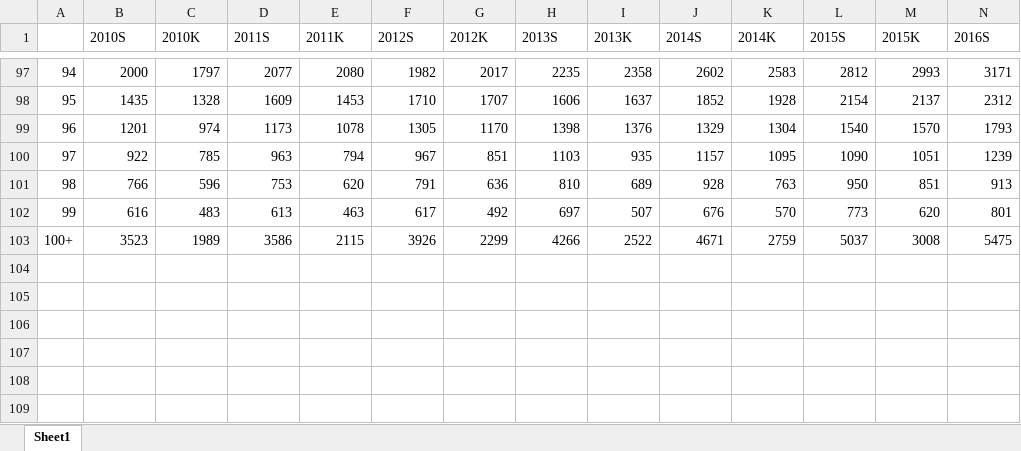
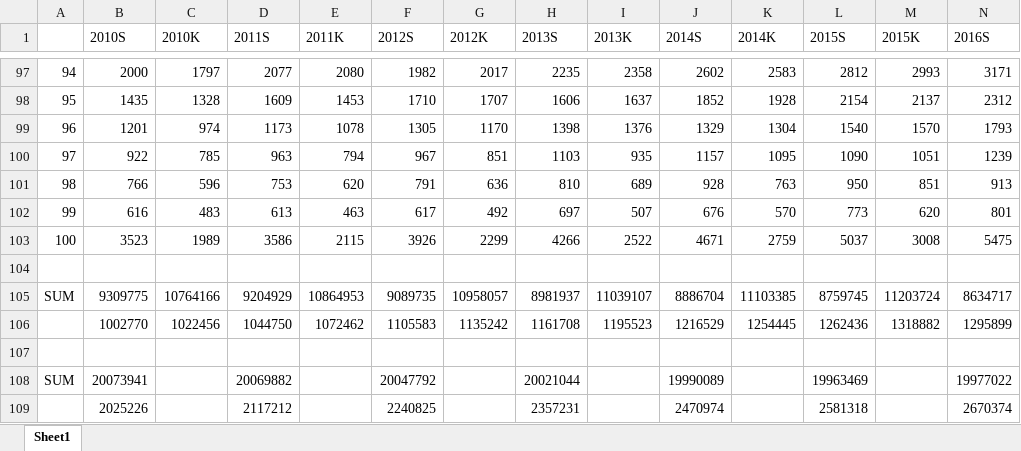
Before and after one commit to IIIBreakeRIII/ML-Mid-Project, an Excel workbook: Data/All_Population.xlsx, sheet Sheet1, drawn as a sheet; only a part is shown, gaps mark what is left out; values as stored, in another font and other column widths than the file's, no borders; rows hold the shown columns only; the diff names each change by its address in the sheet, - before the commit and + after, or states it on an @@ line.

```diff
--- a/Data/All_Population.xlsx (sheet Sheet1)
+++ b/Data/All_Population.xlsx (sheet Sheet1)
@@ column A renumbered in row 103 @@
+row 104: (empty)
+row 105: SUM | 9309775 | 10764166 | 9204929 | 10864953 | 9089735 | 10958057 | 8981937 | 11039107 | 8886704 | 11103385 | 8759745 | 11203724 | 8634717
+row 106:  | 1002770 | 1022456 | 1044750 | 1072462 | 1105583 | 1135242 | 1161708 | 1195523 | 1216529 | 1254445 | 1262436 | 1318882 | 1295899
+row 107: (empty)
+row 108: SUM | 20073941 |  | 20069882 |  | 20047792 |  | 20021044 |  | 19990089 |  | 19963469 |  | 19977022
+row 109:  | 2025226 |  | 2117212 |  | 2240825 |  | 2357231 |  | 2470974 |  | 2581318 |  | 2670374
```
Also changed, not shown: Data/All_Subway.xlsx, 6 other files.
